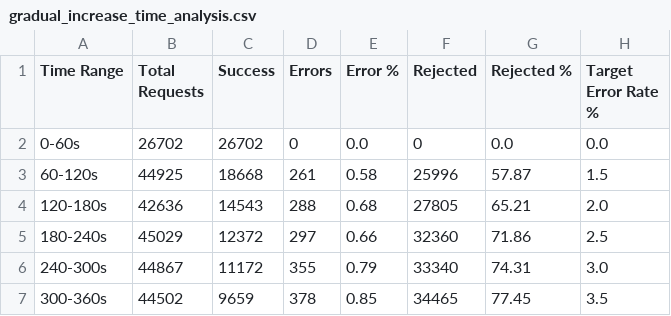
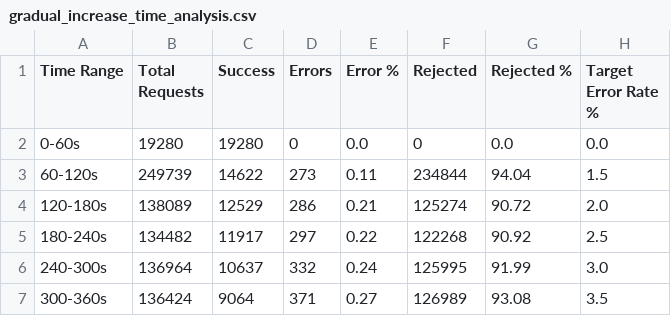
Before and after one commit to Shopify/semian, a CSV file: experiments/results/csv/gradual_increase_time_analysis.csv, drawn as a sheet; only a part is shown; the diff covers the shown part only.

```diff
--- a/experiments/results/csv/gradual_increase_time_analysis.csv
+++ b/experiments/results/csv/gradual_increase_time_analysis.csv
@@ -1,7 +1,7 @@
 Time Range,Total Requests,Success,Errors,Error %,Rejected,Rejected %,Target Error Rate %
-0-60s,26702,26702,0,0.0,0,0.0,0.0
-60-120s,44925,18668,261,0.58,25996,57.87,1.5
-120-180s,42636,14543,288,0.68,27805,65.21,2.0
-180-240s,45029,12372,297,0.66,32360,71.86,2.5
-240-300s,44867,11172,355,0.79,33340,74.31,3.0
-300-360s,44502,9659,378,0.85,34465,77.45,3.5
+0-60s,19280,19280,0,0.0,0,0.0,0.0
+60-120s,249739,14622,273,0.11,234844,94.04,1.5
+120-180s,138089,12529,286,0.21,125274,90.72,2.0
+180-240s,134482,11917,297,0.22,122268,90.92,2.5
+240-300s,136964,10637,332,0.24,125995,91.99,3.0
+300-360s,136424,9064,371,0.27,126989,93.08,3.5
```
Also changed, not shown: 23 edited cells elsewhere in this file, experiments/results/csv/oscillating_errors_adaptive_time_analysis.csv, experiments/results/csv/oscillating_errors_time_analysis.csv, 39 other files.
